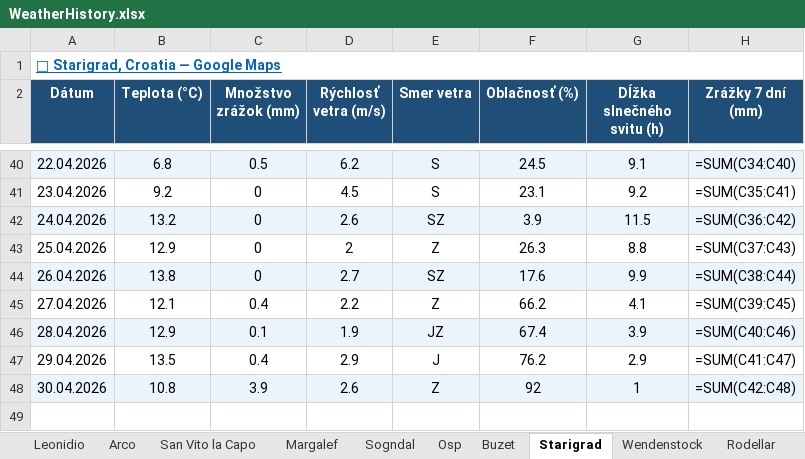
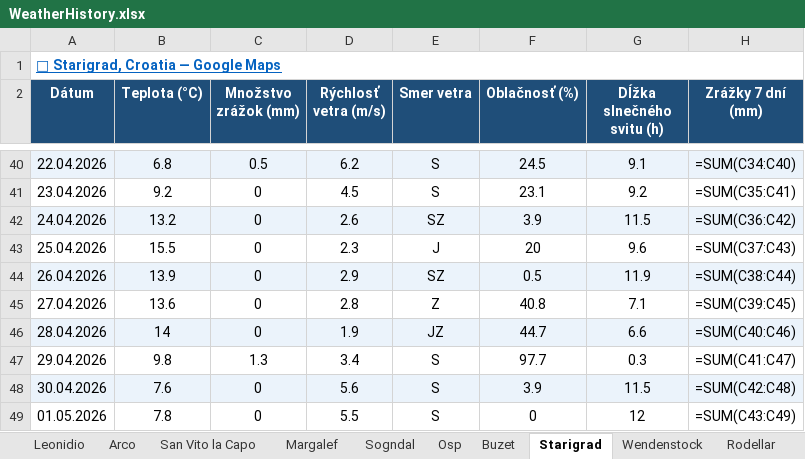
Before and after one commit to slavo1976/AgentWeather, an Excel workbook: WeatherHistory.xlsx, sheet Starigrad, drawn as a sheet; only a part is shown, gaps mark what is left out; values as stored, in another font and other column widths than the file's, no borders; formulas without a stored value are shown as written; the diff names each change by its address in the sheet, - before the commit and + after, or states it on an @@ line.

```diff
--- a/WeatherHistory.xlsx (sheet Starigrad)
+++ b/WeatherHistory.xlsx (sheet Starigrad)
-B43 (Teplota (°C)): 12.9
+B43 (Teplota (°C)): 15.5
-D43 (Rýchlosť vetra (m/s)): 2
+D43 (Rýchlosť vetra (m/s)): 2.3
-E43 (Smer vetra): Z
+E43 (Smer vetra): J
-F43 (Oblačnosť (%)): 26.3
+F43 (Oblačnosť (%)): 20
-G43 (Dĺžka slnečného svitu (h)): 8.8
+G43 (Dĺžka slnečného svitu (h)): 9.6
-B44 (Teplota (°C)): 13.8
+B44 (Teplota (°C)): 13.9
-D44 (Rýchlosť vetra (m/s)): 2.7
+D44 (Rýchlosť vetra (m/s)): 2.9
-F44 (Oblačnosť (%)): 17.6
+F44 (Oblačnosť (%)): 0.5
-G44 (Dĺžka slnečného svitu (h)): 9.9
+G44 (Dĺžka slnečného svitu (h)): 11.9
-B45 (Teplota (°C)): 12.1
+B45 (Teplota (°C)): 13.6
-C45 (Množstvo zrážok (mm)): 0.4
+C45 (Množstvo zrážok (mm)): 0
-D45 (Rýchlosť vetra (m/s)): 2.2
+D45 (Rýchlosť vetra (m/s)): 2.8
-F45 (Oblačnosť (%)): 66.2
+F45 (Oblačnosť (%)): 40.8
-G45 (Dĺžka slnečného svitu (h)): 4.1
+G45 (Dĺžka slnečného svitu (h)): 7.1
-B46 (Teplota (°C)): 12.9
+B46 (Teplota (°C)): 14
-C46 (Množstvo zrážok (mm)): 0.1
+C46 (Množstvo zrážok (mm)): 0
-F46 (Oblačnosť (%)): 67.4
+F46 (Oblačnosť (%)): 44.7
-G46 (Dĺžka slnečného svitu (h)): 3.9
+G46 (Dĺžka slnečného svitu (h)): 6.6
-B47 (Teplota (°C)): 13.5
+B47 (Teplota (°C)): 9.8
-C47 (Množstvo zrážok (mm)): 0.4
+C47 (Množstvo zrážok (mm)): 1.3
-D47 (Rýchlosť vetra (m/s)): 2.9
+D47 (Rýchlosť vetra (m/s)): 3.4
-E47 (Smer vetra): J
+E47 (Smer vetra): S
-F47 (Oblačnosť (%)): 76.2
+F47 (Oblačnosť (%)): 97.7
-G47 (Dĺžka slnečného svitu (h)): 2.9
+G47 (Dĺžka slnečného svitu (h)): 0.3
-B48 (Teplota (°C)): 10.8
+B48 (Teplota (°C)): 7.6
-C48 (Množstvo zrážok (mm)): 3.9
+C48 (Množstvo zrážok (mm)): 0
-D48 (Rýchlosť vetra (m/s)): 2.6
+D48 (Rýchlosť vetra (m/s)): 5.6
-E48 (Smer vetra): Z
+E48 (Smer vetra): S
-F48 (Oblačnosť (%)): 92
+F48 (Oblačnosť (%)): 3.9
-G48 (Dĺžka slnečného svitu (h)): 1
+G48 (Dĺžka slnečného svitu (h)): 11.5
+row 49: 01.05.2026 | 7.8 | 0 | 5.5 | S | 0 | 12 | =SUM(C43:C49)
```
Also changed, not shown: sheet Finale Ligure, sheet Rodellar, sheet Arco, sheet Buzet, sheet Wendenstock, sheet Osp, 6 more sheets.
